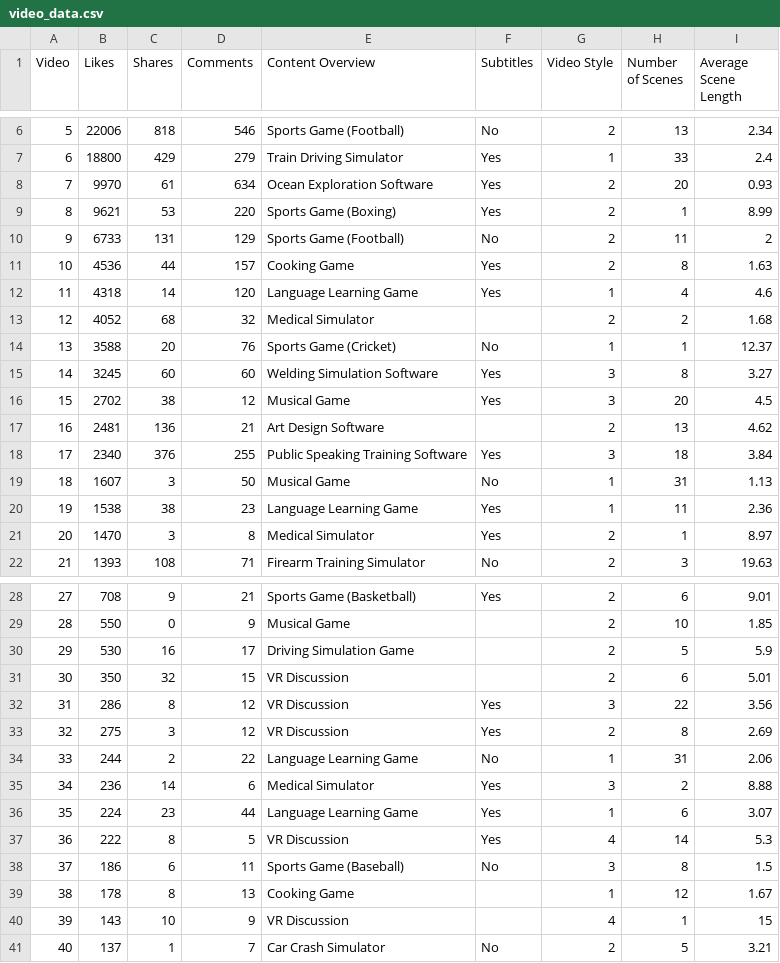
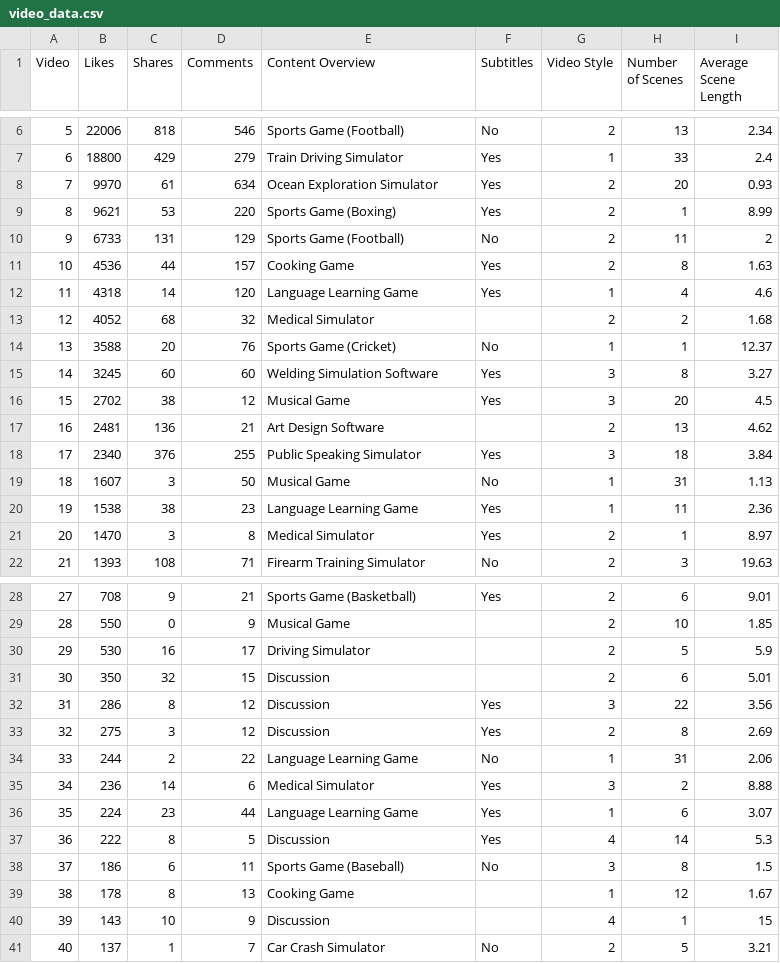
Before and after one commit to jianhuayang/wmgresearchproject, a CSV file: video_data.csv, drawn as a sheet; only a part is shown, gaps mark what is left out.

Commit message:
Update content summaries

```diff
--- a/video_data.csv
+++ b/video_data.csv
@@ -7,3 +7,3 @@ Video,Likes,Shares,Comments,Content Overview,Subtitles,Video Style,Number of Sce
 6,18800,429,279,Train Driving Simulator,Yes,1,33,2.4
-7,9970,61,634,Ocean Exploration Software,Yes,2,20,0.93
+7,9970,61,634,Ocean Exploration Simulator,Yes,2,20,0.93
 8,9621,53,220,Sports Game (Boxing),Yes,2,1,8.99
@@ -17,3 +17,3 @@ Video,Likes,Shares,Comments,Content Overview,Subtitles,Video Style,Number of Sce
 16,2481,136,21,Art Design Software,,2,13,4.62
-17,2340,376,255,Public Speaking Training Software,Yes ,3,18,3.84
+17,2340,376,255,Public Speaking Simulator,Yes ,3,18,3.84
 18,1607,3,50,Musical Game,No,1,31,1.13
@@ -29,6 +29,6 @@ Video,Likes,Shares,Comments,Content Overview,Subtitles,Video Style,Number of Sce
 28,550,0,9,Musical Game,,2,10,1.85
-29,530,16,17,Driving Simulation Game,,2,5,5.9
-30,350,32,15,VR Discussion,,2,6,5.01
-31,286,8,12,VR Discussion,Yes,3,22,3.56
-32,275,3,12,VR Discussion,Yes,2,8,2.69
+29,530,16,17,Driving Simulator,,2,5,5.9
+30,350,32,15,Discussion,,2,6,5.01
+31,286,8,12,Discussion,Yes,3,22,3.56
+32,275,3,12,Discussion,Yes,2,8,2.69
 33,244,2,22,Language Learning Game,No,1,31,2.06
@@ -36,6 +36,6 @@ Video,Likes,Shares,Comments,Content Overview,Subtitles,Video Style,Number of Sce
 35,224,23,44,Language Learning Game,Yes,1,6,3.07
-36,222,8,5,VR Discussion,Yes,4,14,5.3
+36,222,8,5,Discussion,Yes,4,14,5.3
 37,186,6,11,Sports Game (Baseball),No,3,8,1.5
 38,178,8,13,Cooking Game,,1,12,1.67
-39,143,10,9,VR Discussion,,4,1,15
+39,143,10,9,Discussion,,4,1,15
 40,137,1,7,Car Crash Simulator,No,2,5,3.21
```
